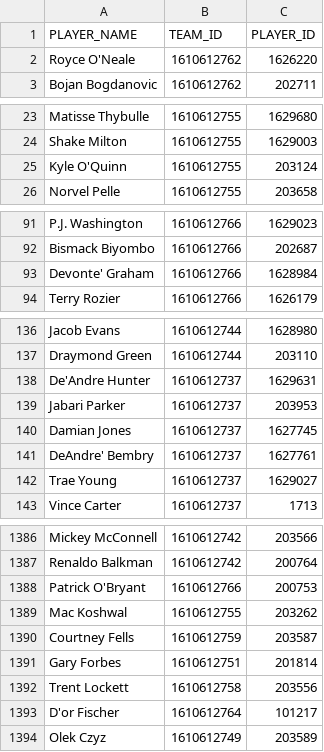
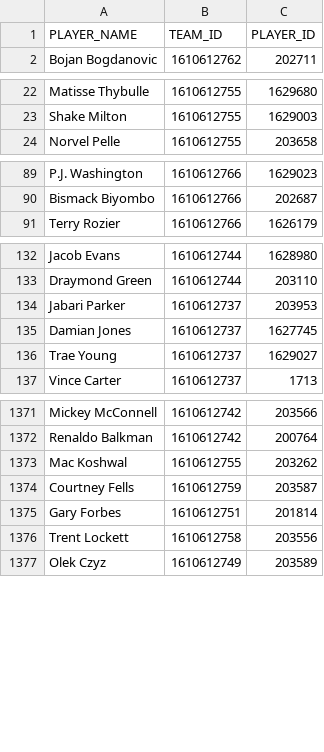
Before and after one commit to LyubaxaPro/database, a CSV file: lab1/players.csv, drawn as a sheet; only a part is shown, gaps mark what is left out; the diff covers the shown part only.

```diff
--- a/lab1/players.csv
+++ b/lab1/players.csv
@@ -1,3 +1,2 @@
 PLAYER_NAME,TEAM_ID,PLAYER_ID
-Royce O'Neale,1610612762,1626220
 Bojan Bogdanovic,1610612762,202711
@@ -24,3 +23,2 @@ Matisse Thybulle,1610612755,1629680
 Shake Milton,1610612755,1629003
-Kyle O'Quinn,1610612755,203124
 Norvel Pelle,1610612755,203658
@@ -92,3 +90,2 @@ P.J. Washington,1610612766,1629023
 Bismack Biyombo,1610612766,202687
-Devonte' Graham,1610612766,1628984
 Terry Rozier,1610612766,1626179
@@ -137,6 +133,4 @@ Jacob Evans,1610612744,1628980
 Draymond Green,1610612744,203110
-De'Andre Hunter,1610612737,1629631
 Jabari Parker,1610612737,203953
 Damian Jones,1610612737,1627745
-DeAndre' Bembry,1610612737,1627761
 Trae Young,1610612737,1629027
@@ -1387,3 +1372,2 @@ Mickey McConnell,1610612742,203566
 Renaldo Balkman,1610612742,200764
-Patrick O'Bryant,1610612766,200753
 Mac Koshwal,1610612755,203262
@@ -1392,3 +1376,2 @@ Gary Forbes,1610612751,201814
 Trent Lockett,1610612758,203556
-D'or Fischer,1610612764,101217
 Olek Czyz,1610612749,203589
```
Also changed, not shown: 12 removed rows elsewhere in this file, 6 other files.
